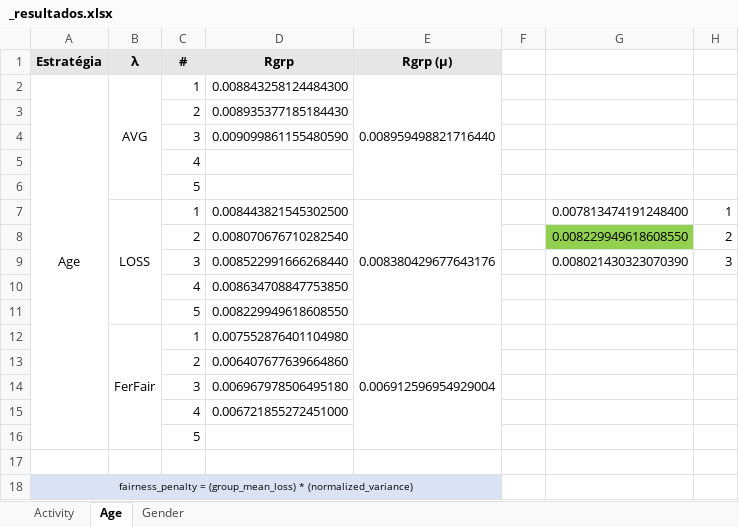
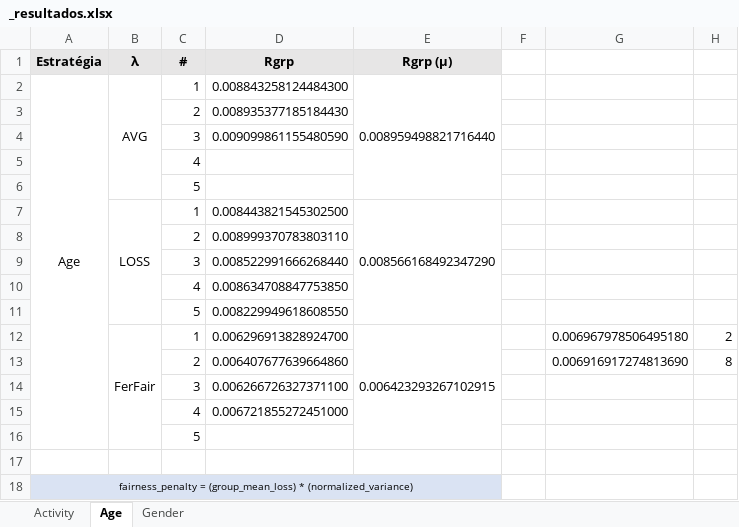
Before and after one commit to ravarmes/recsys-fair-federation-flower, an Excel workbook: _resultados/_resultados.xlsx, sheet Age, drawn as a sheet; values as stored, in another font and other column widths than the file's, no borders; removed rows and columns are numbered as before the commit, all else as after; the diff names each change by its address in the sheet, - before the commit and + after, or states it on an @@ line.

Commit message:
Resultados

```diff
--- a/_resultados/_resultados.xlsx (sheet Age)
+++ b/_resultados/_resultados.xlsx (sheet Age)
-E7 (Rgrp (µ)): 0.008380429677643176
+E7 (Rgrp (µ)): 0.008566168492347290
-G7: 0.007813474191248400
+G7: (empty)
-H7: 1
+H7: (empty)
-row 8:  |  | 2 | 0.008070676710282540 |  |  | 0.008229949618608550 | 2
-row 9:  |  | 3 | 0.008522991666268440 |  |  | 0.008021430323070390 | 3
+row 8:  |  | 2 | 0.008999370783803110
+row 9:  |  | 3 | 0.008522991666268440
-row 12:  | FerFair | 1 | 0.007552876401104980 | 0.006912596954929004
-row 13:  |  | 2 | 0.006407677639664860
-row 14:  |  | 3 | 0.006967978506495180
+row 12:  | FerFair | 1 | 0.006296913828924700 | 0.006423293267102915 |  | 0.006967978506495180 | 2
+row 13:  |  | 2 | 0.006407677639664860 |  |  | 0.006916917274813690 | 8
+row 14:  |  | 3 | 0.006266726327371100
```
Also changed, not shown: sheet Gender, 26 other files.
